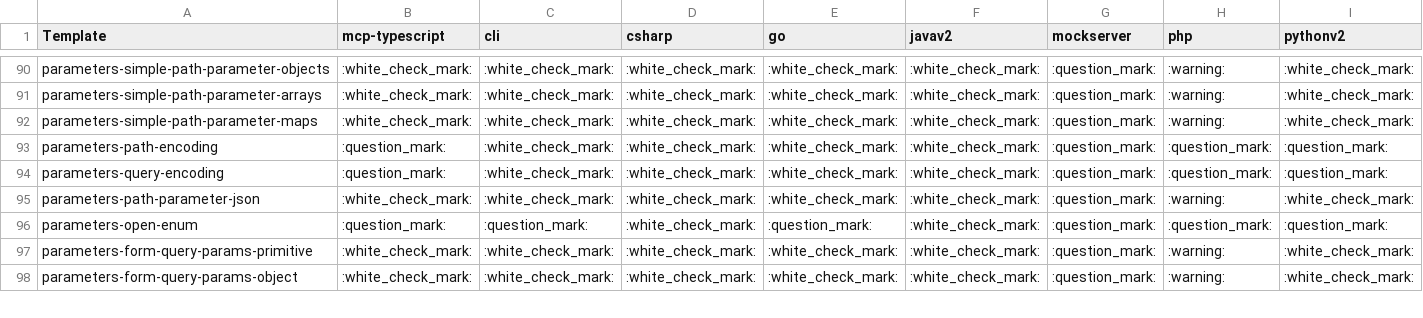
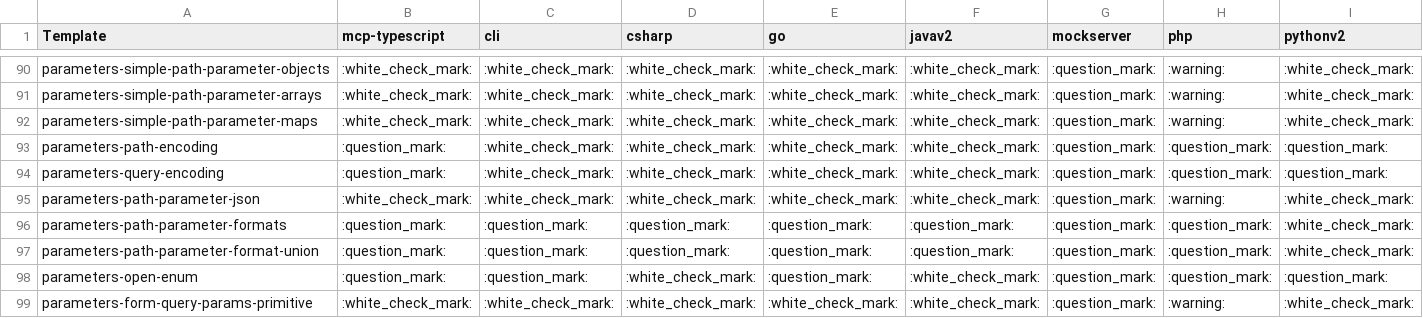
Before and after one commit to speakeasy-api/openapi-generation, a CSV file: reports/tests.csv, drawn as a sheet; only a part is shown, gaps mark what is left out; the shorter side is filled out with more unchanged rows; rows hold the shown columns only; the diff names each change by its address in the sheet, - before the commit and + after, or states it on an @@ line.

```diff
--- a/reports/tests.csv
+++ b/reports/tests.csv
+row 96: parameters-path-parameter-formats | :question_mark: | :question_mark: | :question_mark: | :question_mark: | :question_mark: | :question_mark: | :question_mark: | :white_check_mark:
+row 97: parameters-path-parameter-format-union | :question_mark: | :question_mark: | :question_mark: | :question_mark: | :question_mark: | :question_mark: | :question_mark: | :white_check_mark:
```
Also changed, not shown: 1 other file.
